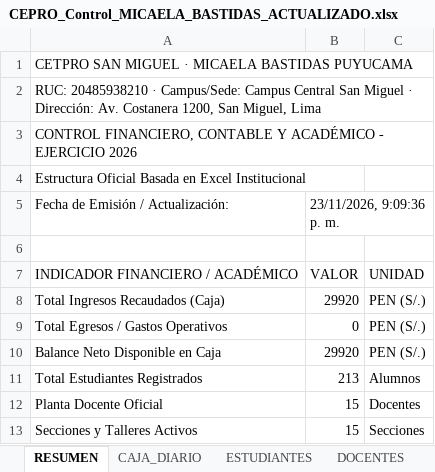
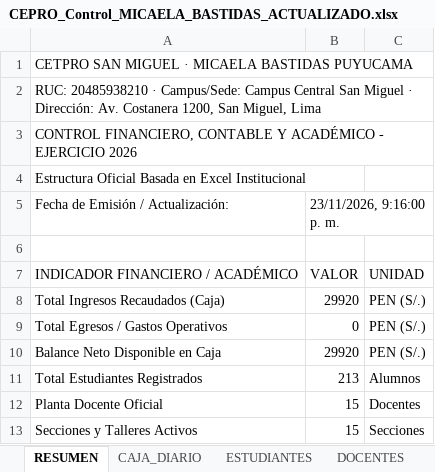
Before and after one commit to miguelmorenosucasaire-design/caja-pro, an Excel workbook: CEPRO_Control_MICAELA_BASTIDAS_ACTUALIZADO.xlsx, sheet RESUMEN, drawn as a sheet; values as stored, in another font and other column widths than the file's, no borders; the diff names each change by its address in the sheet, - before the commit and + after, or states it on an @@ line.

```diff
--- a/CEPRO_Control_MICAELA_BASTIDAS_ACTUALIZADO.xlsx (sheet RESUMEN)
+++ b/CEPRO_Control_MICAELA_BASTIDAS_ACTUALIZADO.xlsx (sheet RESUMEN)
-B5: 23/11/2026, 9:09:36 p. m.
+B5: 23/11/2026, 9:16:00 p. m.
```
Also changed, not shown: 3 other files.
